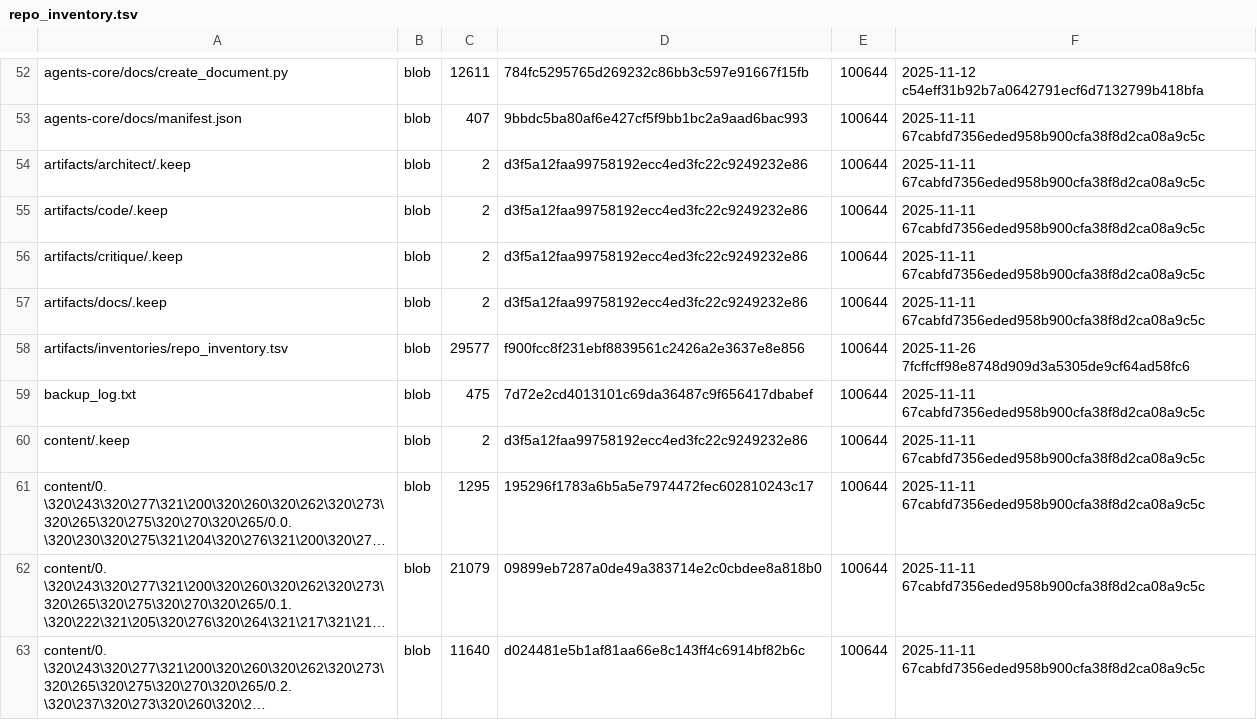
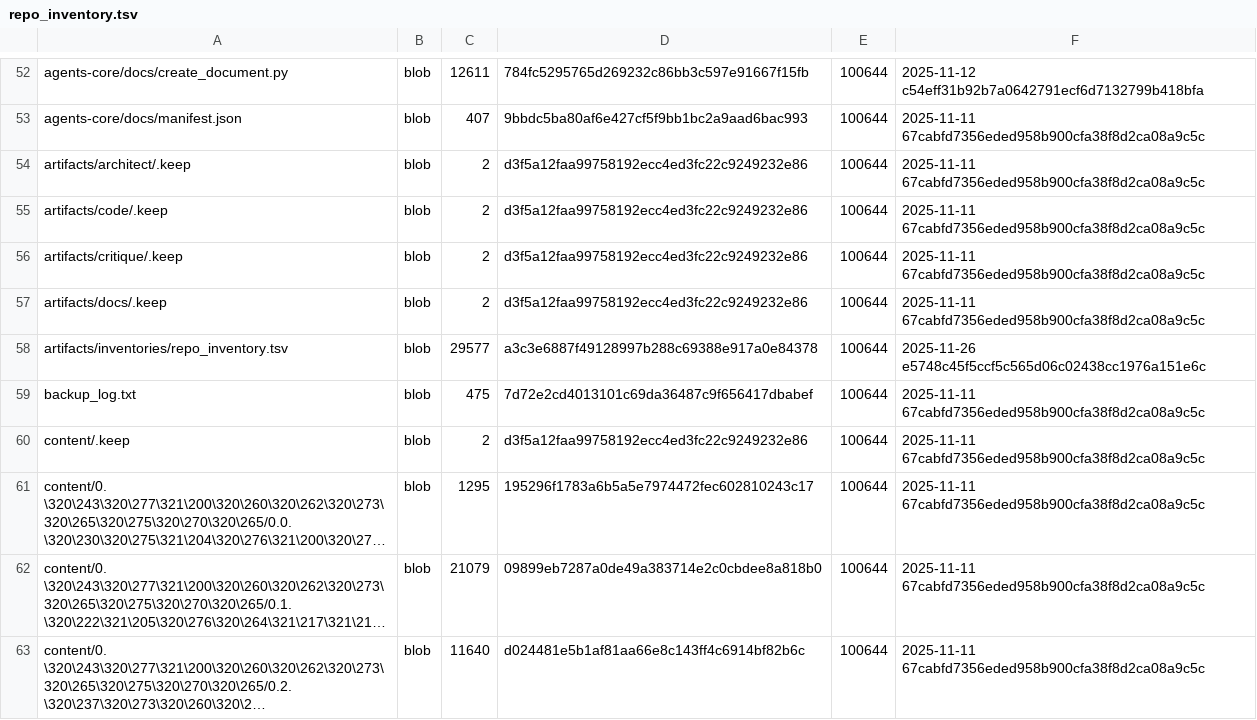
Before and after one commit to TserenTserenov/DS-ecosystem-development, a TSV file: artifacts/inventories/repo_inventory.tsv, drawn as a sheet; only a part is shown, gaps mark what is left out; long unchanged cells end in ….

Commit message:
chore: add repo inventory

```diff
--- a/artifacts/inventories/repo_inventory.tsv
+++ b/artifacts/inventories/repo_inventory.tsv
@@ -57,3 +57,3 @@ artifacts/critique/.keep	blob	2	d3f5a12faa99758192ecc4ed3fc22c9249232e86	100644
 artifacts/docs/.keep	blob	2	d3f5a12faa99758192ecc4ed3fc22c9249232e86	100644	2025-11-11 67cabfd7356eded958b900cfa38f8d2ca08a9c5c
-artifacts/inventories/repo_inventory.tsv	blob	29577	f900fcc8f231ebf8839561c2426a2e3637e8e856	100644	2025-11-26 7fcffcff98e8748d909d3a5305de9cf64ad58fc6
+artifacts/inventories/repo_inventory.tsv	blob	29577	a3c3e6887f49128997b288c69388e917a0e84378	100644	2025-11-26 e5748c45f5ccf5c565d06c02438cc1976a151e6c
 backup_log.txt	blob	475	7d72e2cd4013101c69da36487c9f656417dbabef	100644	2025-11-11 67cabfd7356eded958b900cfa38f8d2ca08a9c5c
```
